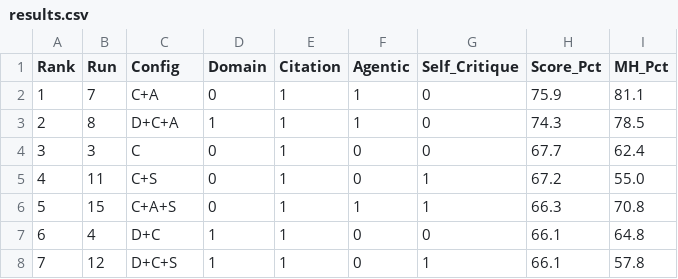
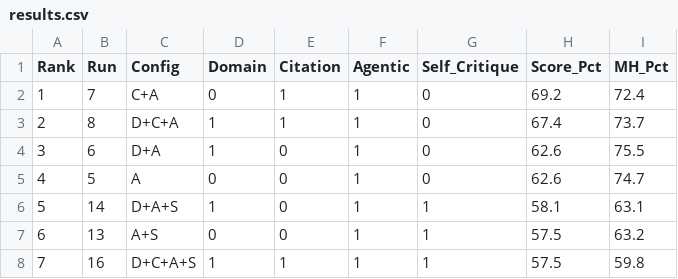
Before and after one commit to sfc-gh-cnantasenamat/aeo-methodology, a CSV file: paper/results.csv, drawn as a sheet; only a part is shown; the diff covers the shown part only.

Commit message:
paper: update v3 results, figures, and add tool usage / rankings heatmap charts
- results.csv: updated with all 48 V3 runs (3 models x 16 conditions)
- paper.md / paper.tex / paper.pdf: revised for V3 design with 5-judge panel,
  cross-model comparisons, and new observability subsections
- fig_01 main effects: updated with V3 data and error bars
- fig_02 dumbbell chart: updated
- fig_03 category heatmap: updated
- fig_04 tool usage: new chart showing agentic tool call breakdown per question
- fig_05 rankings heatmap: new chart replacing rankings table

```diff
--- a/paper/results.csv
+++ b/paper/results.csv
@@ -1,8 +1,8 @@
 Rank,Run,Config,Domain,Citation,Agentic,Self_Critique,Score_Pct,MH_Pct
-1,7,C+A,0,1,1,0,75.9,81.1
-2,8,D+C+A,1,1,1,0,74.3,78.5
-3,3,C,0,1,0,0,67.7,62.4
-4,11,C+S,0,1,0,1,67.2,55.0
-5,15,C+A+S,0,1,1,1,66.3,70.8
-6,4,D+C,1,1,0,0,66.1,64.8
-7,12,D+C+S,1,1,0,1,66.1,57.8
+1,7,C+A,0,1,1,0,69.2,72.4
+2,8,D+C+A,1,1,1,0,67.4,73.7
+3,6,D+A,1,0,1,0,62.6,75.5
+4,5,A,0,0,1,0,62.6,74.7
+5,14,D+A+S,1,0,1,1,58.1,63.1
+6,13,A+S,0,0,1,1,57.5,63.2
+7,16,D+C+A+S,1,1,1,1,57.5,59.8
```
Also changed, not shown: 47 edited cells elsewhere in this file, 15 other files.
